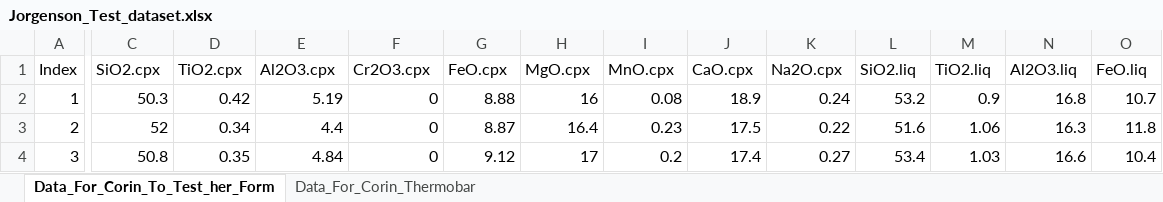
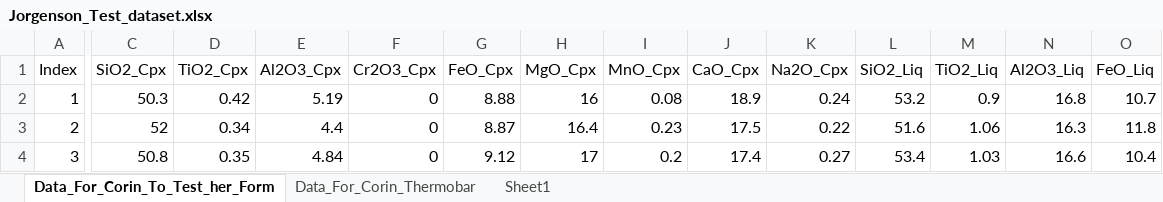
Before and after one commit to PennyWieser/Thermobar, an Excel workbook: Benchmarking/clinopyroxene/Final_Versions/Jorgenson_Test_dataset.xlsx, sheet Data_For_Corin_To_Test_her_Form, drawn as a sheet; only a part is shown, gaps mark what is left out; values as stored, in another font and other column widths than the file's, no borders; the diff covers the shown part only; the diff names each change by its address in the sheet, - before the commit and + after, or states it on an @@ line.

```diff
--- a/Benchmarking/clinopyroxene/Final_Versions/Jorgenson_Test_dataset.xlsx (sheet Data_For_Corin_To_Test_her_Form)
+++ b/Benchmarking/clinopyroxene/Final_Versions/Jorgenson_Test_dataset.xlsx (sheet Data_For_Corin_To_Test_her_Form)
+sheet tab: Sheet1
-C1: SiO2.cpx
+C1: SiO2_Cpx
-D1: TiO2.cpx
+D1: TiO2_Cpx
-E1: Al2O3.cpx
+E1: Al2O3_Cpx
-F1: Cr2O3.cpx
+F1: Cr2O3_Cpx
-G1: FeO.cpx
+G1: FeO_Cpx
-H1: MgO.cpx
+H1: MgO_Cpx
-I1: MnO.cpx
+I1: MnO_Cpx
-J1: CaO.cpx
+J1: CaO_Cpx
-K1: Na2O.cpx
+K1: Na2O_Cpx
-L1: SiO2.liq
+L1: SiO2_Liq
-M1: TiO2.liq
+M1: TiO2_Liq
-N1: Al2O3.liq
+N1: Al2O3_Liq
-O1: FeO.liq
+O1: FeO_Liq
```
Also changed, not shown: 5 edited cells elsewhere in this sheet, sheet Data_For_Corin_Thermobar, charts or pictures, 26 other files.
